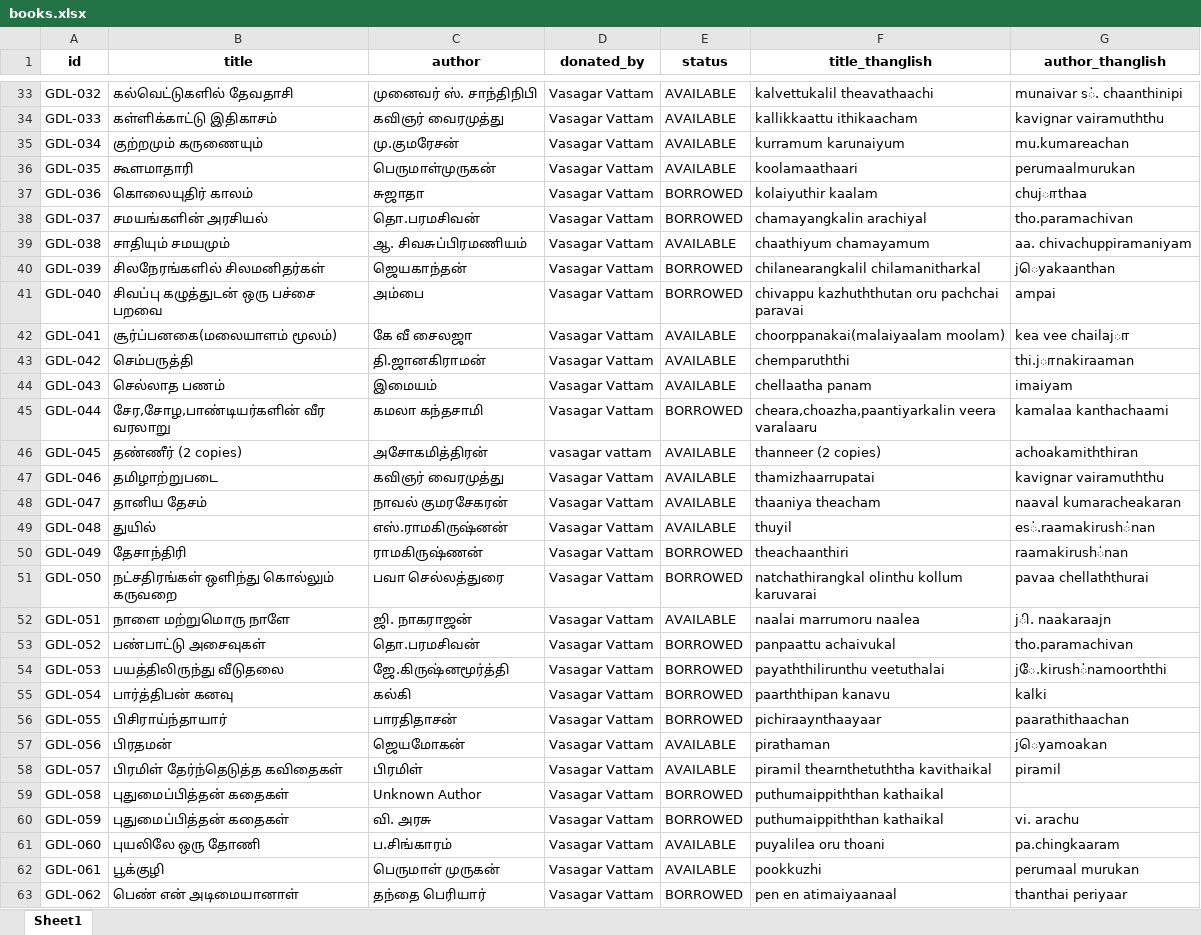
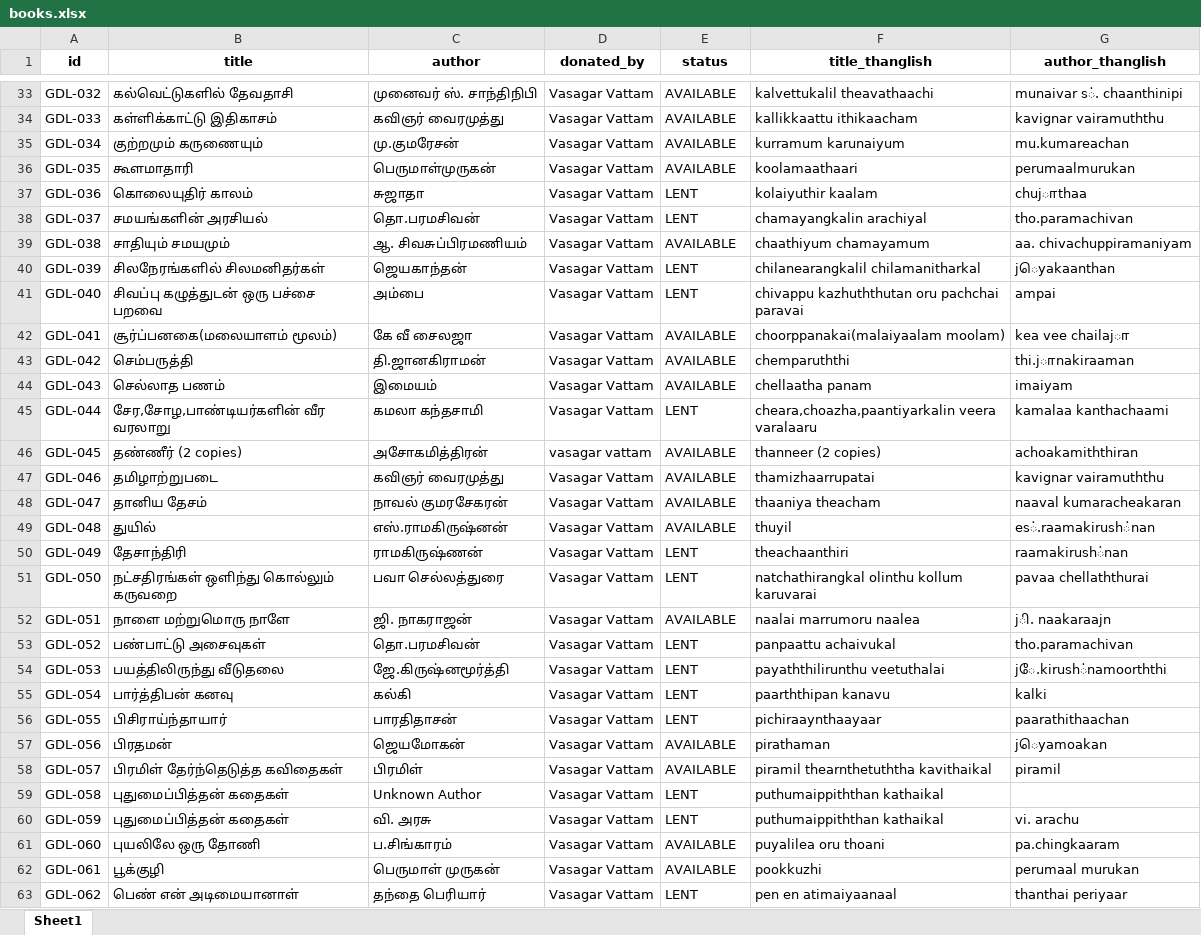
Before and after one commit to vasagarvattamgdl-wq/library, an Excel workbook: data/books.xlsx, sheet Sheet1, drawn as a sheet; only a part is shown, gaps mark what is left out; values as stored, in another font and other column widths than the file's, no borders; the diff covers the shown part only; the diff names each change by its address in the sheet, - before the commit and + after, or states it on an @@ line.

Commit message:
Update borrow to lend terminology, add interest feature, mobile validation, QR code

```diff
--- a/data/books.xlsx (sheet Sheet1)
+++ b/data/books.xlsx (sheet Sheet1)
-E37:E38 (status): BORROWED
+E37:E38 (status): LENT
-E40:E41 (status): BORROWED
+E40:E41 (status): LENT
-E45 (status): BORROWED
+E45 (status): LENT
-E50:E51 (status): BORROWED
+E50:E51 (status): LENT
-E53:E56 (status): BORROWED
+E53:E56 (status): LENT
-E59:E60 (status): BORROWED
+E59:E60 (status): LENT
-E63 (status): BORROWED
+E63 (status): LENT
```
Also changed, not shown: 52 edited cells elsewhere in this sheet, 4 other files.
